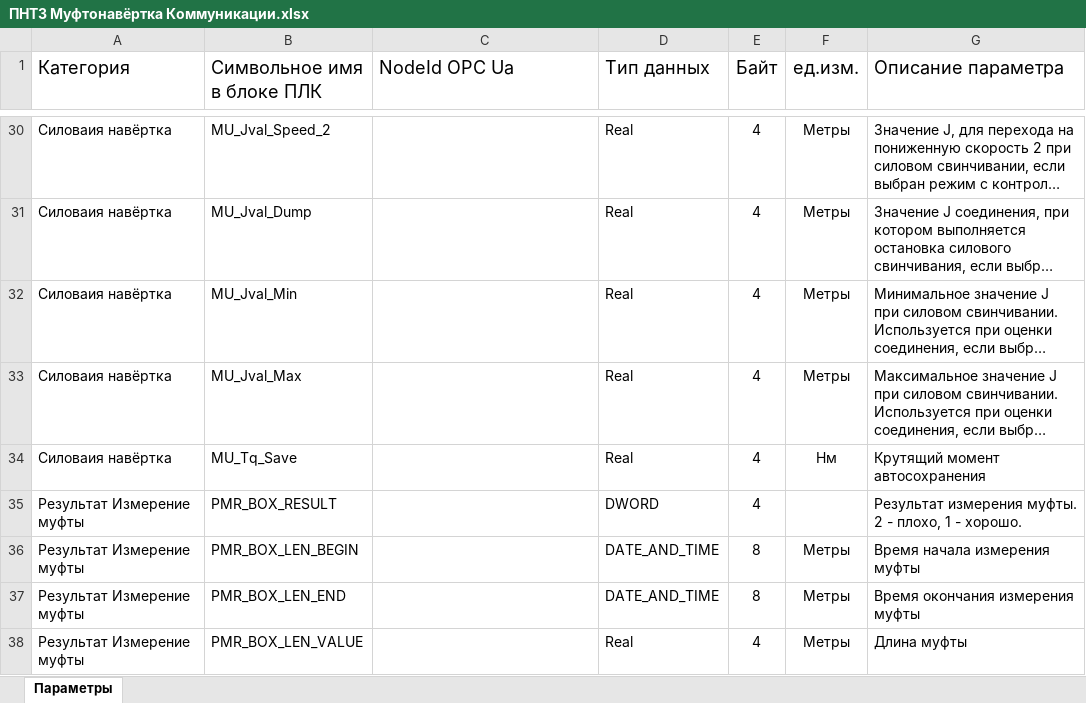
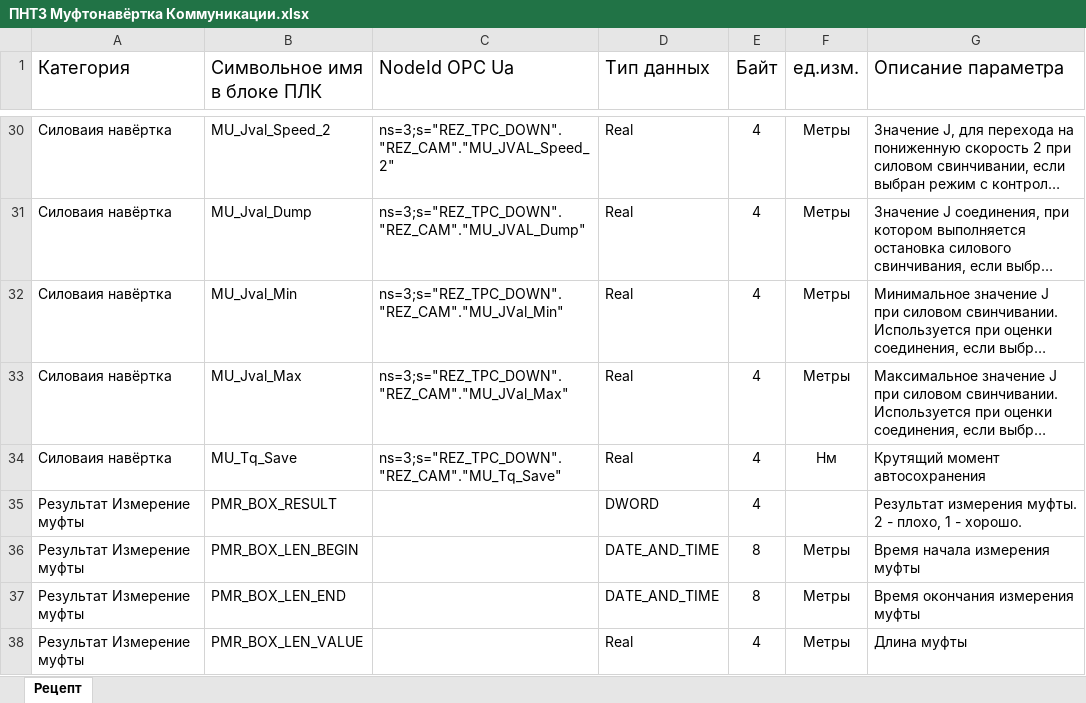
Before and after one commit to AlexFrick92/PNTZ.Mufta, an Excel workbook: Documentation/ПНТЗ Муфтонавёртка Коммуникации.xlsx, sheet Рецепт, drawn as a sheet; only a part is shown, gaps mark what is left out; long unchanged cells end in …; values as stored, in another font and other column widths than the file's, no borders; the diff covers the shown part only; the diff names each change by its address in the sheet, - before the commit and + after, or states it on an @@ line.

Commit message:
Сделал запись первого значения рецепта в ПЛК

```diff
--- a/Documentation/ПНТЗ Муфтонавёртка Коммуникации.xlsx (sheet Рецепт)
+++ b/Documentation/ПНТЗ Муфтонавёртка Коммуникации.xlsx (sheet Рецепт)
-sheet tab: Параметры
+sheet tab: Рецепт
-C30 (NodeId OPC Ua): (empty)
+C30 (NodeId OPC Ua): ns=3;s="REZ_TPC_DOWN"."REZ_CAM"."MU_JVAL_Speed_2"
-C31 (NodeId OPC Ua): (empty)
+C31 (NodeId OPC Ua): ns=3;s="REZ_TPC_DOWN"."REZ_CAM"."MU_JVAL_Dump"
-C32 (NodeId OPC Ua): (empty)
+C32 (NodeId OPC Ua): ns=3;s="REZ_TPC_DOWN"."REZ_CAM"."MU_JVal_Min"
-C33 (NodeId OPC Ua): (empty)
+C33 (NodeId OPC Ua): ns=3;s="REZ_TPC_DOWN"."REZ_CAM"."MU_JVal_Max"
-C34 (NodeId OPC Ua): (empty)
+C34 (NodeId OPC Ua): ns=3;s="REZ_TPC_DOWN"."REZ_CAM"."MU_Tq_Save"
```
Also changed, not shown: 27 edited cells elsewhere in this sheet, 12 other files.
